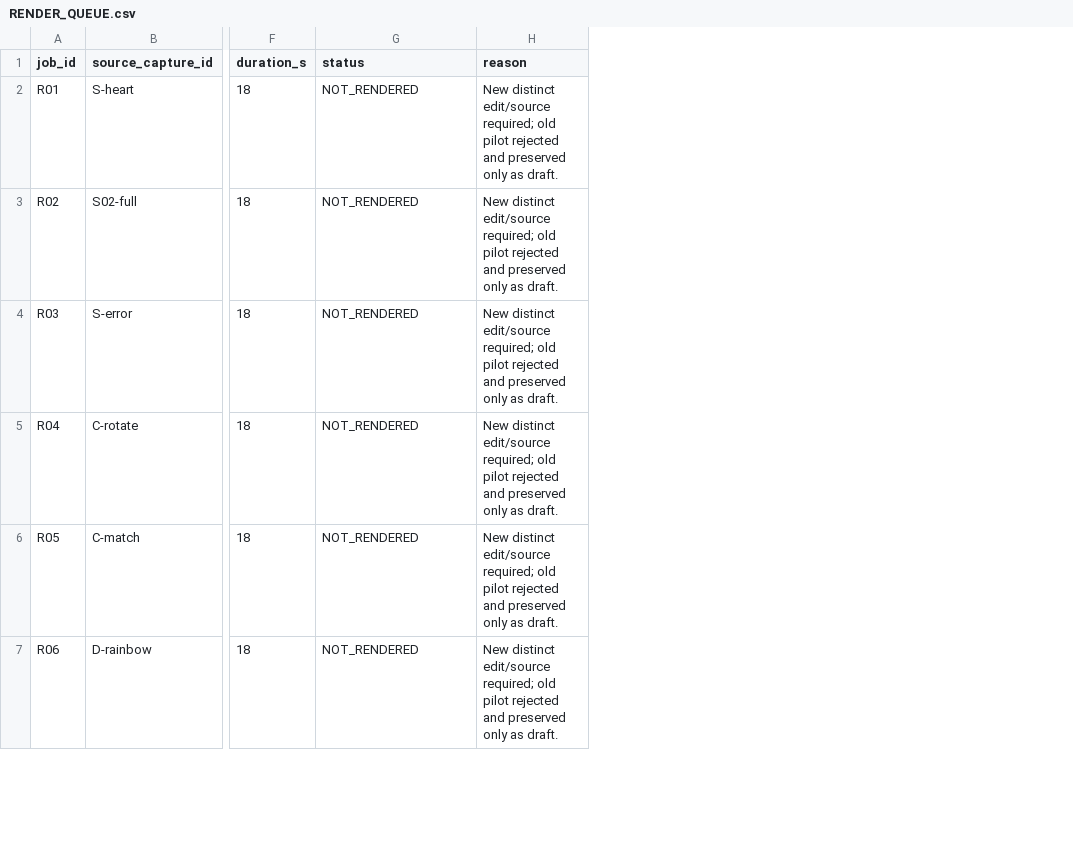
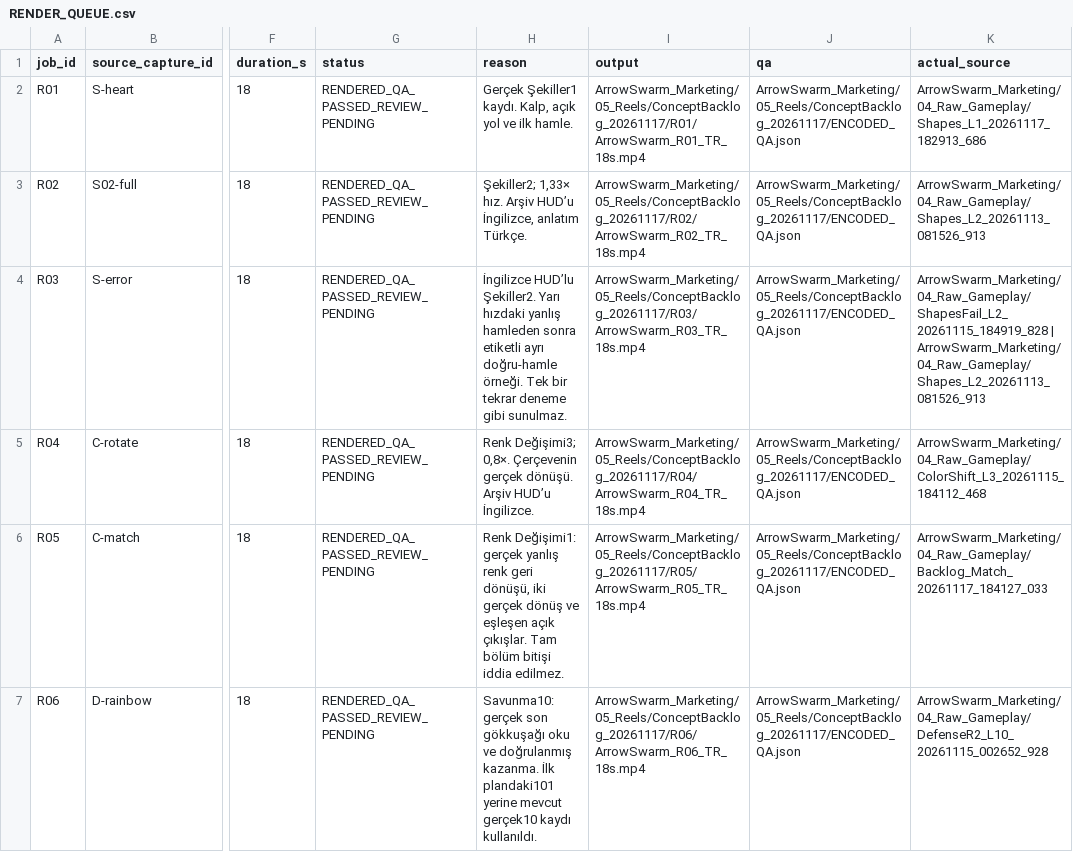
Before and after one commit to FarzetkiTR38/UNITY-2D-MINI-PROJECTS, a CSV file: ArrowSwarm/ArrowSwarm_Marketing/05_Reels/RENDER_QUEUE.csv, drawn as a sheet; only a part is shown, gaps mark what is left out; the diff covers the shown part only; the diff names each change by its address in the sheet, - before the commit and + after, or states it on an @@ line.

Commit message:
feat(review): deliver twelve-video bundle and complete searchable video library

```diff
--- a/ArrowSwarm/ArrowSwarm_Marketing/05_Reels/RENDER_QUEUE.csv
+++ b/ArrowSwarm/ArrowSwarm_Marketing/05_Reels/RENDER_QUEUE.csv
+column I (output), rows 2-7: ArrowSwarm_Marketing/05_Reels/ConceptBacklog_20261117/R01/ArrowSwarm_R01_TR_18s.mp4 | ArrowSwarm_Marketing/05_Reels/ConceptBacklog_20261117/R02/ArrowSwarm_R02_TR_18s.mp4 | ArrowSwarm_Marketing/05_Reels/ConceptBacklog_20261117/R03/ArrowSwarm_R03_TR_18s.mp4 | ArrowSwarm_Marketing/05_Reels/ConceptBacklog_20261117/R04/ArrowSwarm_R04_TR_18s.mp4 | ArrowSwarm_Marketing/05_Reels/ConceptBacklog_20261117/R05/ArrowSwarm_R05_TR_18s.mp4 | ArrowSwarm_Marketing/05_Reels/ConceptBacklog_20261117/R06/ArrowSwarm_R06_TR_18s.mp4
+column J (qa), rows 2-7: all ArrowSwarm_Marketing/05_Reels/ConceptBacklog_20261117/ENCODED_QA.json
+column K (actual_source), rows 2-7: ArrowSwarm_Marketing/04_Raw_Gameplay/Shapes_L1_20261117_182913_686 | ArrowSwarm_Marketing/04_Raw_Gameplay/Shapes_L2_20261113_081526_913 | ArrowSwarm_Marketing/04_Raw_Gameplay/ShapesFail_L2_20261115_184919_828 | ArrowSwarm_Marketing/04_Raw_Gameplay/Shapes_L2_20261113_081526_913 | ArrowSwarm_Marketing/04_Raw_Gameplay/ColorShift_L3_20261115_184112_468 | ArrowSwarm_Marketing/04_Raw_Gameplay/Backlog_Match_20261117_184127_033 | ArrowSwarm_Marketing/04_Raw_Gameplay/DefenseR2_L10_20261115_002652_928
-G2:G7 (status): NOT_RENDERED
+G2:G7 (status): RENDERED_QA_PASSED_REVIEW_PENDING
-H2 (reason): New distinct edit/source required; old pilot rejected and preserved only as draft.
+H2 (reason): Gerçek Şekiller1 kaydı. Kalp, açık yol ve ilk hamle.
-H3 (reason): New distinct edit/source required; old pilot rejected and preserved only as draft.
+H3 (reason): Şekiller2; 1,33× hız. Arşiv HUD’u İngilizce, anlatım Türkçe.
-H4 (reason): New distinct edit/source required; old pilot rejected and preserved only as draft.
+H4 (reason): İngilizce HUD’lu Şekiller2. Yarı hızdaki yanlış hamleden sonra etiketli ayrı doğru-hamle örneği. Tek bir tekrar deneme gibi sunulmaz.
-H5 (reason): New distinct edit/source required; old pilot rejected and preserved only as draft.
+H5 (reason): Renk Değişimi3; 0,8×. Çerçevenin gerçek dönüşü. Arşiv HUD’u İngilizce.
-H6 (reason): New distinct edit/source required; old pilot rejected and preserved only as draft.
+H6 (reason): Renk Değişimi1: gerçek yanlış renk geri dönüşü, iki gerçek dönüş ve eşleşen açık çıkışlar. Tam bölüm bitişi iddia edilmez.
-H7 (reason): New distinct edit/source required; old pilot rejected and preserved only as draft.
+H7 (reason): Savunma10: gerçek son gökkuşağı oku ve doğrulanmış kazanma. İlk plandaki101 yerine mevcut gerçek10 kaydı kullanıldı.
```
Also changed, not shown: 12 edited cells elsewhere in this file, ArrowSwarm/ArrowSwarm_Marketing/04_Raw_Gameplay/CAPTURE_QUEUE.csv, 43 other files.
